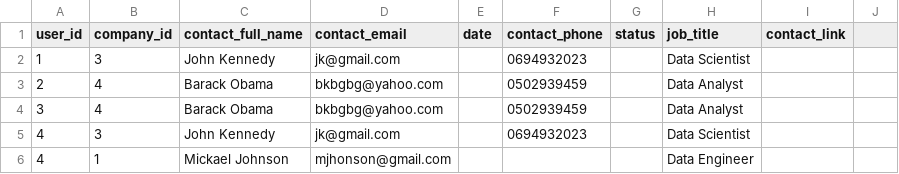
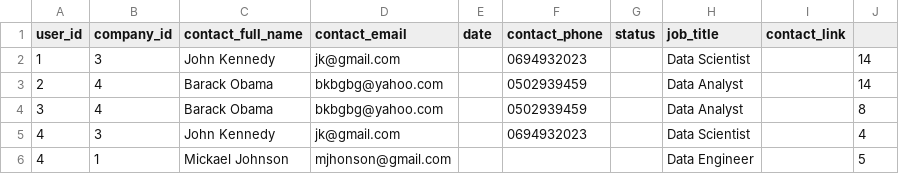
Before and after one commit to HumanBojack/candi-app, a CSV file: App/static/seed/candidacies.csv, drawn as a sheet.

```diff
--- a/App/static/seed/candidacies.csv
+++ b/App/static/seed/candidacies.csv
@@ -1,6 +1,6 @@
 user_id,company_id,contact_full_name,contact_email,date,contact_phone,status,job_title,contact_link
-1,3,John Kennedy,jk@gmail.com,,0694932023,,Data Scientist,
-2,4,Barack Obama,bkbgbg@yahoo.com,,0502939459,,Data Analyst,
-3,4,Barack Obama,bkbgbg@yahoo.com,,0502939459,,Data Analyst,
-4,3,John Kennedy,jk@gmail.com,,0694932023,,Data Scientist,
-4,1,Mickael Johnson,mjhonson@gmail.com,,,,Data Engineer,
+1,3,John Kennedy,jk@gmail.com,,0694932023,,Data Scientist,,14
+2,4,Barack Obama,bkbgbg@yahoo.com,,0502939459,,Data Analyst,,14
+3,4,Barack Obama,bkbgbg@yahoo.com,,0502939459,,Data Analyst,,8
+4,3,John Kennedy,jk@gmail.com,,0694932023,,Data Scientist,,4
+4,1,Mickael Johnson,mjhonson@gmail.com,,,,Data Engineer,,5
```
Also changed, not shown: 5 other files.
